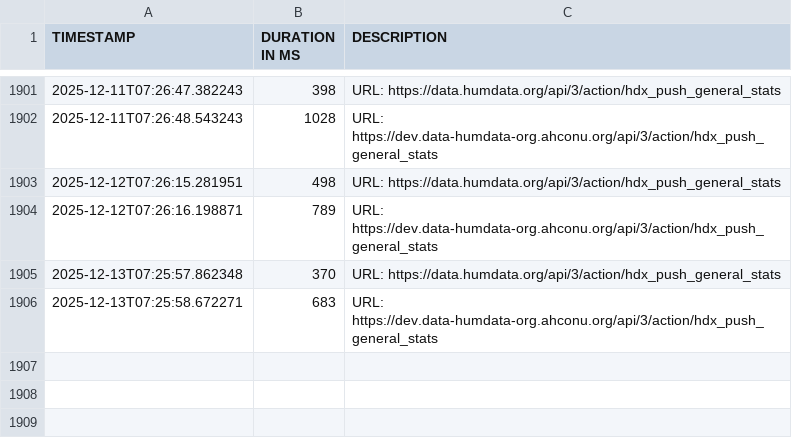
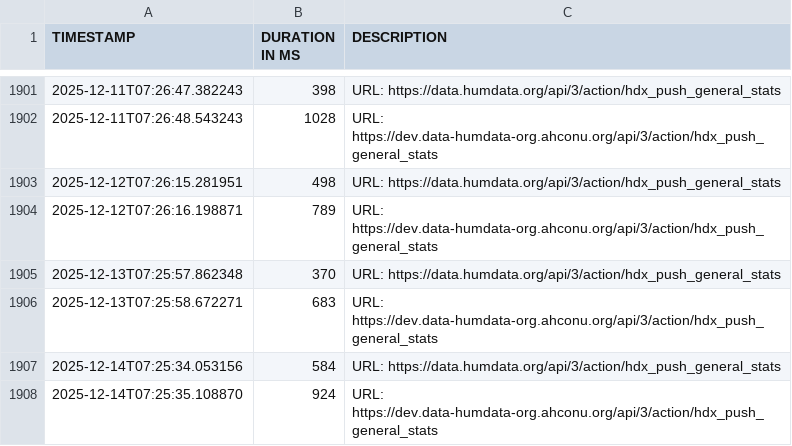
Before and after one commit to OCHA-DAP/hdx-general-scheduled-tasks, a CSV file: data/times_general_stats.csv, drawn as a sheet; only a part is shown, gaps mark what is left out; the diff names each change by its address in the sheet, - before the commit and + after, or states it on an @@ line.

```diff
--- a/data/times_general_stats.csv
+++ b/data/times_general_stats.csv
+row 1907: 2025-12-14T07:25:34.053156 | 584 | URL: https://data.humdata.org/api/3/action/hdx_push_general_stats
+row 1908: 2025-12-14T07:25:35.108870 | 924 | URL: https://dev.data-humdata-org.ahconu.org/api/3/action/hdx_push_general_stats
```
